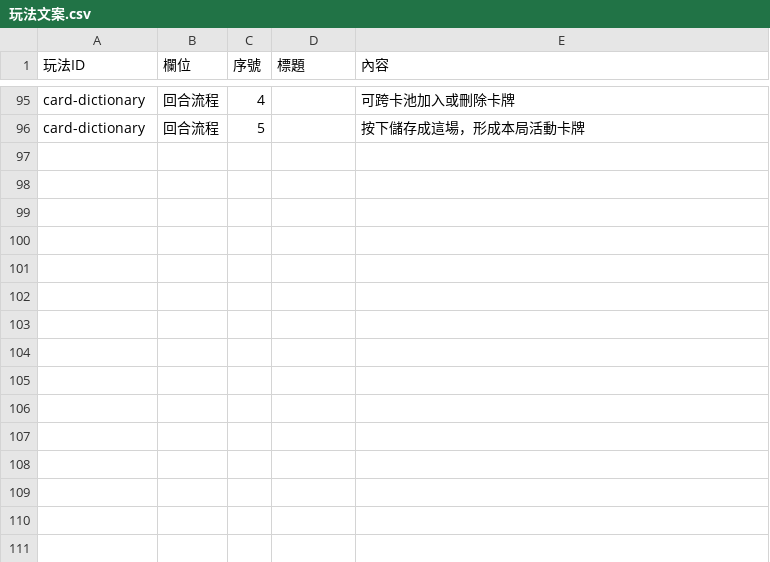
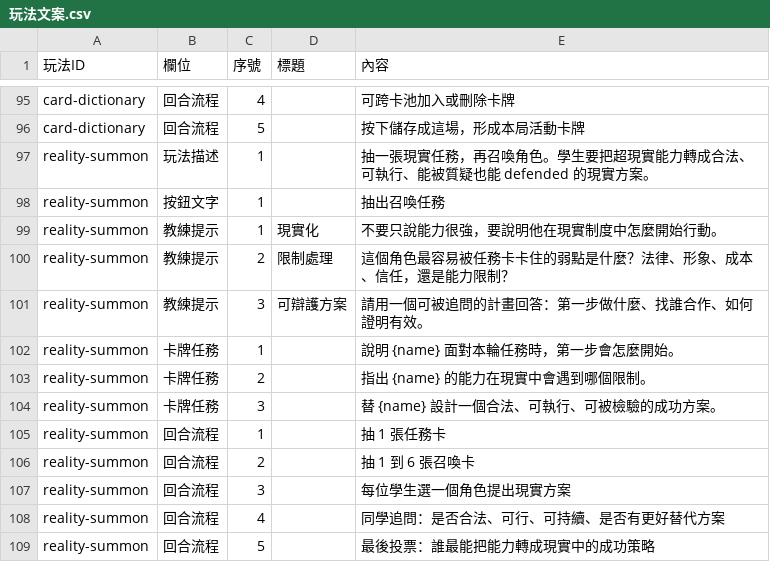
Before and after one commit to macrokernel3000/debatevision, a CSV file: data/content/玩法文案.csv, drawn as a sheet; only a part is shown, gaps mark what is left out; the diff names each change by its address in the sheet, - before the commit and + after, or states it on an @@ line.

```diff
--- a/data/content/玩法文案.csv
+++ b/data/content/玩法文案.csv
+row 97: reality-summon | 玩法描述 | 1 |  | 抽一張現實任務，再召喚角色。學生要把超現實能力轉成合法、可執行、能被質疑也能 defended 的現實方案。
+row 98: reality-summon | 按鈕文字 | 1 |  | 抽出召喚任務
+row 99: reality-summon | 教練提示 | 1 | 現實化 | 不要只說能力很強，要說明他在現實制度中怎麼開始行動。
+row 100: reality-summon | 教練提示 | 2 | 限制處理 | 這個角色最容易被任務卡卡住的弱點是什麼？法律、形象、成本、信任，還是能力限制？
+row 101: reality-summon | 教練提示 | 3 | 可辯護方案 | 請用一個可被追問的計畫回答：第一步做什麼、找誰合作、如何證明有效。
+row 102: reality-summon | 卡牌任務 | 1 |  | 說明 {name} 面對本輪任務時，第一步會怎麼開始。
+row 103: reality-summon | 卡牌任務 | 2 |  | 指出 {name} 的能力在現實中會遇到哪個限制。
+row 104: reality-summon | 卡牌任務 | 3 |  | 替 {name} 設計一個合法、可執行、可被檢驗的成功方案。
+row 105: reality-summon | 回合流程 | 1 |  | 抽 1 張任務卡
+row 106: reality-summon | 回合流程 | 2 |  | 抽 1 到 6 張召喚卡
+row 107: reality-summon | 回合流程 | 3 |  | 每位學生選一個角色提出現實方案
+row 108: reality-summon | 回合流程 | 4 |  | 同學追問：是否合法、可行、可持續、是否有更好替代方案
+row 109: reality-summon | 回合流程 | 5 |  | 最後投票：誰最能把能力轉成現實中的成功策略
```
Also changed, not shown: 15 other files.
